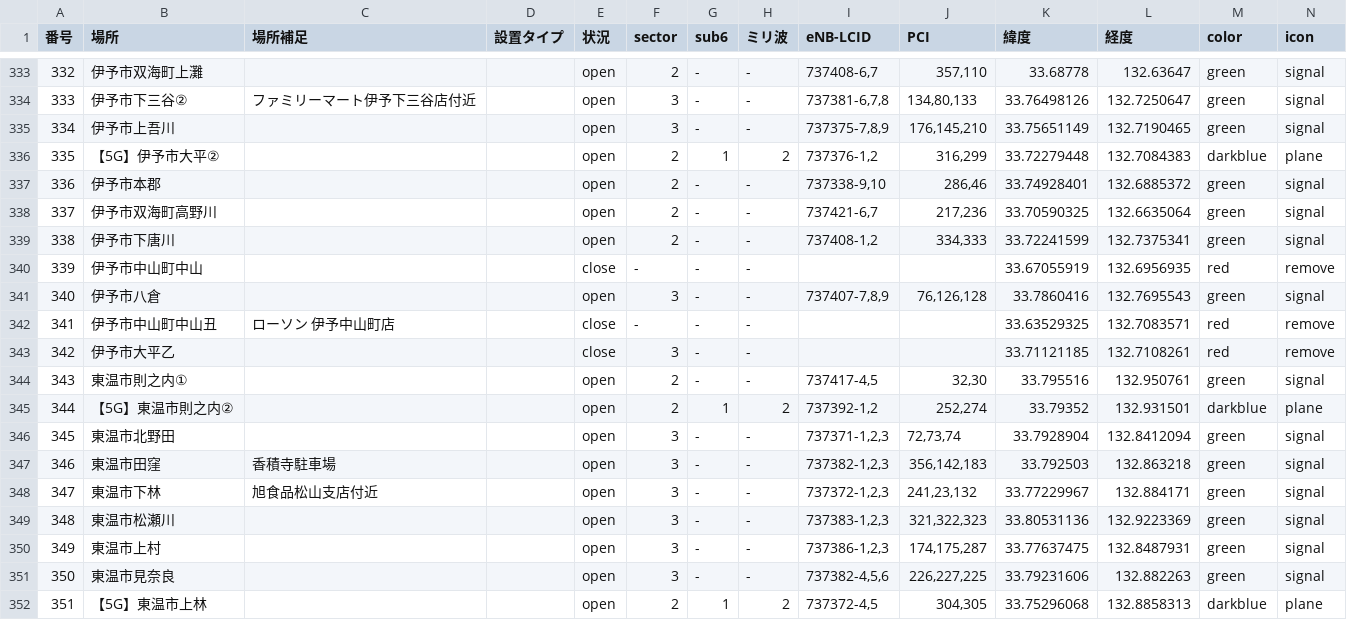
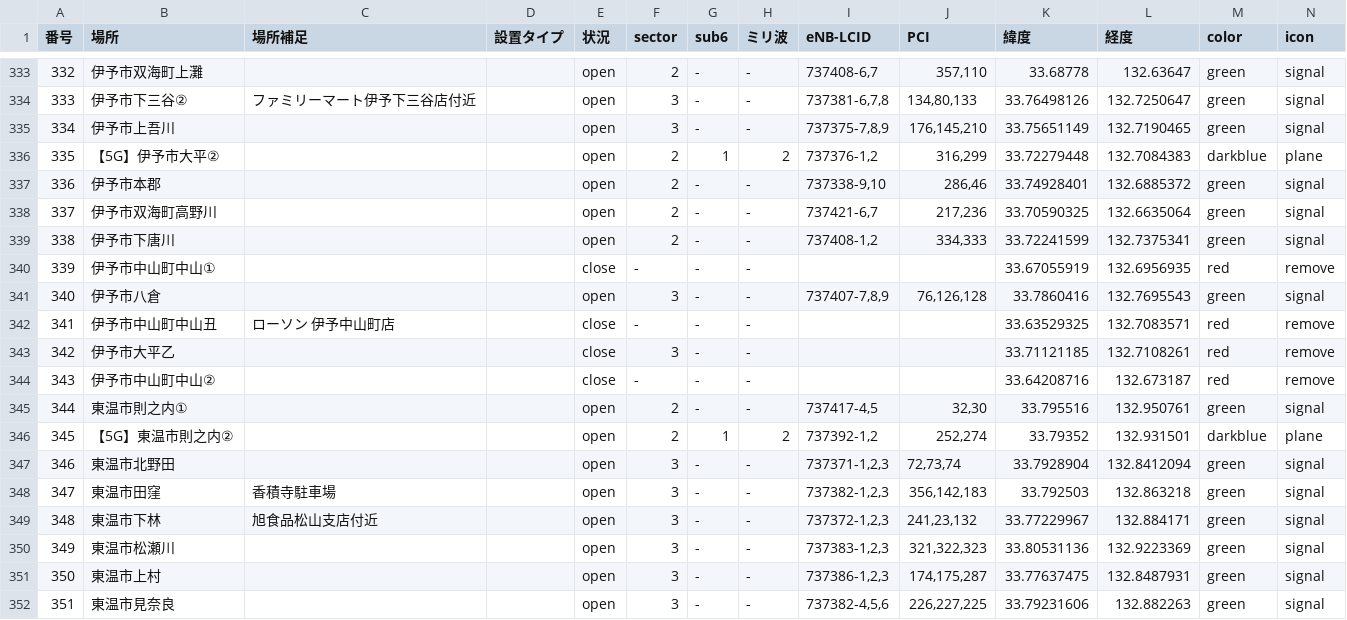
Before and after one commit to raku10ehime/map, a CSV file: ehime.csv, drawn as a sheet; only a part is shown, gaps mark what is left out; the shorter side is filled out with more unchanged rows; addresses are those after the commit; the diff names each change by its address in the sheet, - before the commit and + after, or states it on an @@ line.

```diff
--- a/ehime.csv
+++ b/ehime.csv
-B340 (場所): 伊予市中山町中山
+B340 (場所): 伊予市中山町中山①
+row 344: 343 | 伊予市中山町中山② |  |  | close | - | - | - |  |  | 33.64208716 | 132.673187 | red | remove
@@ column A (番号) renumbered from row 345 down @@
```
Also changed, not shown: 2 other files.
